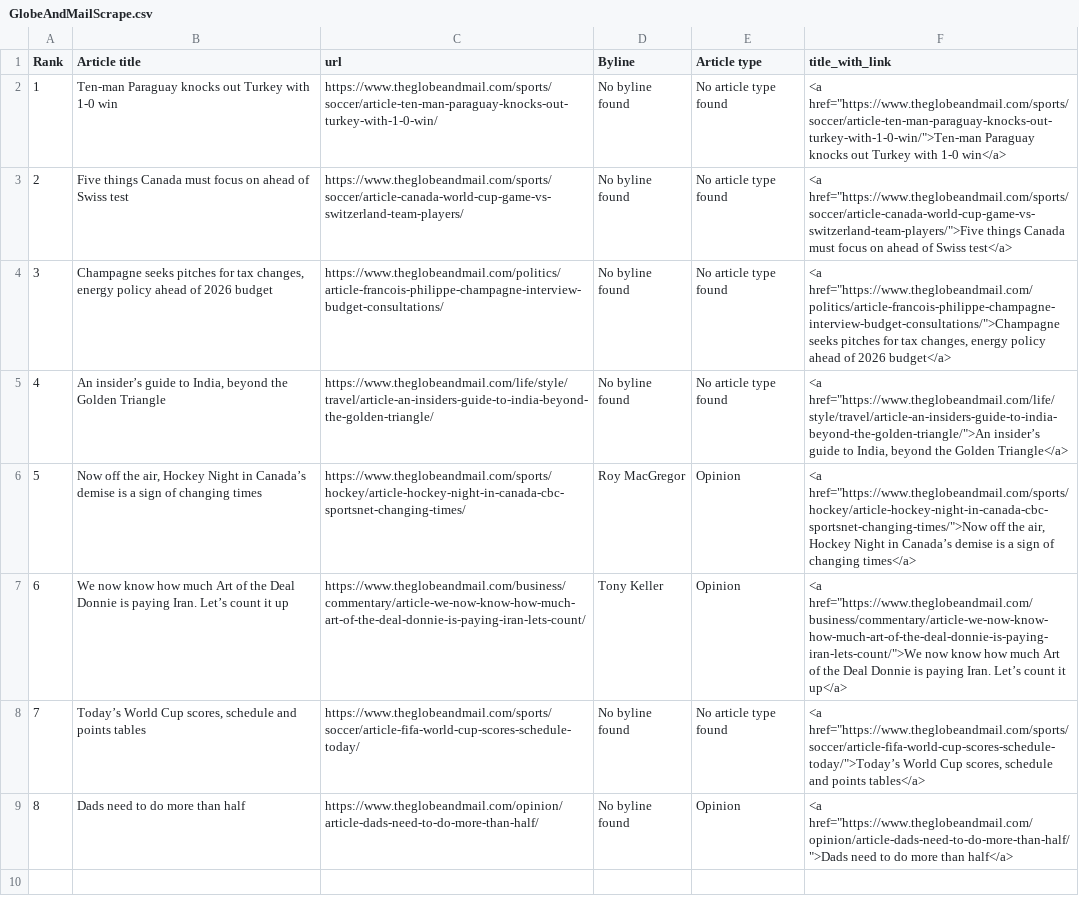
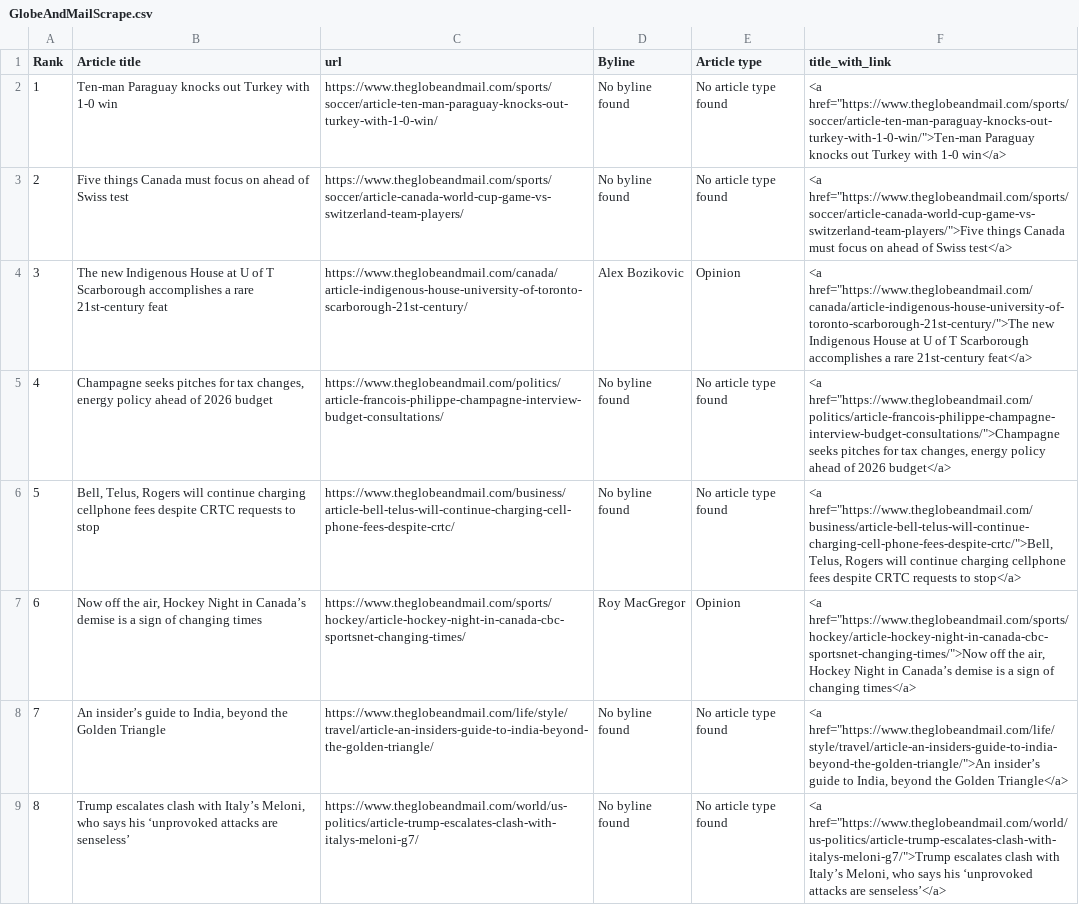
Before and after one commit to caoramckenna/canada-news-trending-stories, a CSV file: GlobeAndMailScrape.csv, drawn as a sheet.

```diff
--- a/GlobeAndMailScrape.csv
+++ b/GlobeAndMailScrape.csv
@@ -3,7 +3,7 @@ Rank,Article title,url,Byline,Article type,title_with_link
 2,Five things Canada must focus on ahead of Swiss test,https://www.theglobeandmail.com/sports/soccer/article-canada-world-cup-game-vs-switzerland-team-players/,No byline found,No article type found,"<a href=""https://www.theglobeandmail.com/sports/soccer/article-canada-world-cup-game-vs-switzerland-team-players/"">Five things Canada must focus on ahead of Swiss test</a>"
-3,"Champagne seeks pitches for tax changes, energy policy ahead of 2026 budget",https://www.theglobeandmail.com/politics/article-francois-philippe-champagne-interview-budget-consultations/,No byline found,No article type found,"<a href=""https://www.theglobeandmail.com/politics/article-francois-philippe-champagne-interview-budget-consultations/"">Champagne seeks pitches for tax changes, energy policy ahead of 2026 budget</a>"
-4,"An insider’s guide to India, beyond the Golden Triangle",https://www.theglobeandmail.com/life/style/travel/article-an-insiders-guide-to-india-beyond-the-golden-triangle/,No byline found,No article type found,"<a href=""https://www.theglobeandmail.com/life/style/travel/article-an-insiders-guide-to-india-beyond-the-golden-triangle/"">An insider’s guide to India, beyond the Golden Triangle</a>"
-5,"Now off the air, Hockey Night in Canada’s demise is a sign of changing times",https://www.theglobeandmail.com/sports/hockey/article-hockey-night-in-canada-cbc-sportsnet-changing-times/,Roy MacGregor,Opinion,"<a href=""https://www.theglobeandmail.com/sports/hockey/article-hockey-night-in-canada-cbc-sportsnet-changing-times/"">Now off the air, Hockey Night in Canada’s demise is a sign of changing times</a>"
-6,We now know how much Art of the Deal Donnie is paying Iran. Let’s count it up,https://www.theglobeandmail.com/business/commentary/article-we-now-know-how-much-art-of-the-deal-donnie-is-paying-iran-lets-count/,Tony Keller,Opinion,"<a href=""https://www.theglobeandmail.com/business/commentary/article-we-now-know-how-much-art-of-the-deal-donnie-is-paying-iran-lets-count/"">We now know how much Art of the Deal Donnie is paying Iran. Let’s count it up</a>"
-7,"Today’s World Cup scores, schedule and points tables",https://www.theglobeandmail.com/sports/soccer/article-fifa-world-cup-scores-schedule-today/,No byline found,No article type found,"<a href=""https://www.theglobeandmail.com/sports/soccer/article-fifa-world-cup-scores-schedule-today/"">Today’s World Cup scores, schedule and points tables</a>"
-8,Dads need to do more than half,https://www.theglobeandmail.com/opinion/article-dads-need-to-do-more-than-half/,No byline found,Opinion,"<a href=""https://www.theglobeandmail.com/opinion/article-dads-need-to-do-more-than-half/"">Dads need to do more than half</a>"
+3,The new Indigenous House at U of T Scarborough accomplishes a rare 21st-century feat,https://www.theglobeandmail.com/canada/article-indigenous-house-university-of-toronto-scarborough-21st-century/,Alex Bozikovic,Opinion,"<a href=""https://www.theglobeandmail.com/canada/article-indigenous-house-university-of-toronto-scarborough-21st-century/"">The new Indigenous House at U of T Scarborough accomplishes a rare 21st-century feat</a>"
+4,"Champagne seeks pitches for tax changes, energy policy ahead of 2026 budget",https://www.theglobeandmail.com/politics/article-francois-philippe-champagne-interview-budget-consultations/,No byline found,No article type found,"<a href=""https://www.theglobeandmail.com/politics/article-francois-philippe-champagne-interview-budget-consultations/"">Champagne seeks pitches for tax changes, energy policy ahead of 2026 budget</a>"
+5,"Bell, Telus, Rogers will continue charging cellphone fees despite CRTC requests to stop",https://www.theglobeandmail.com/business/article-bell-telus-will-continue-charging-cell-phone-fees-despite-crtc/,No byline found,No article type found,"<a href=""https://www.theglobeandmail.com/business/article-bell-telus-will-continue-charging-cell-phone-fees-despite-crtc/"">Bell, Telus, Rogers will continue charging cellphone fees despite CRTC requests to stop</a>"
+6,"Now off the air, Hockey Night in Canada’s demise is a sign of changing times",https://www.theglobeandmail.com/sports/hockey/article-hockey-night-in-canada-cbc-sportsnet-changing-times/,Roy MacGregor,Opinion,"<a href=""https://www.theglobeandmail.com/sports/hockey/article-hockey-night-in-canada-cbc-sportsnet-changing-times/"">Now off the air, Hockey Night in Canada’s demise is a sign of changing times</a>"
+7,"An insider’s guide to India, beyond the Golden Triangle",https://www.theglobeandmail.com/life/style/travel/article-an-insiders-guide-to-india-beyond-the-golden-triangle/,No byline found,No article type found,"<a href=""https://www.theglobeandmail.com/life/style/travel/article-an-insiders-guide-to-india-beyond-the-golden-triangle/"">An insider’s guide to India, beyond the Golden Triangle</a>"
+8,"Trump escalates clash with Italy’s Meloni, who says his ‘unprovoked attacks are senseless’",https://www.theglobeandmail.com/world/us-politics/article-trump-escalates-clash-with-italys-meloni-g7/,No byline found,No article type found,"<a href=""https://www.theglobeandmail.com/world/us-politics/article-trump-escalates-clash-with-italys-meloni-g7/"">Trump escalates clash with Italy’s Meloni, who says his ‘unprovoked attacks are senseless’</a>"
```
Also changed, not shown: CTVScrape.csv, NationalPostScrape.csv, 4 other files.
